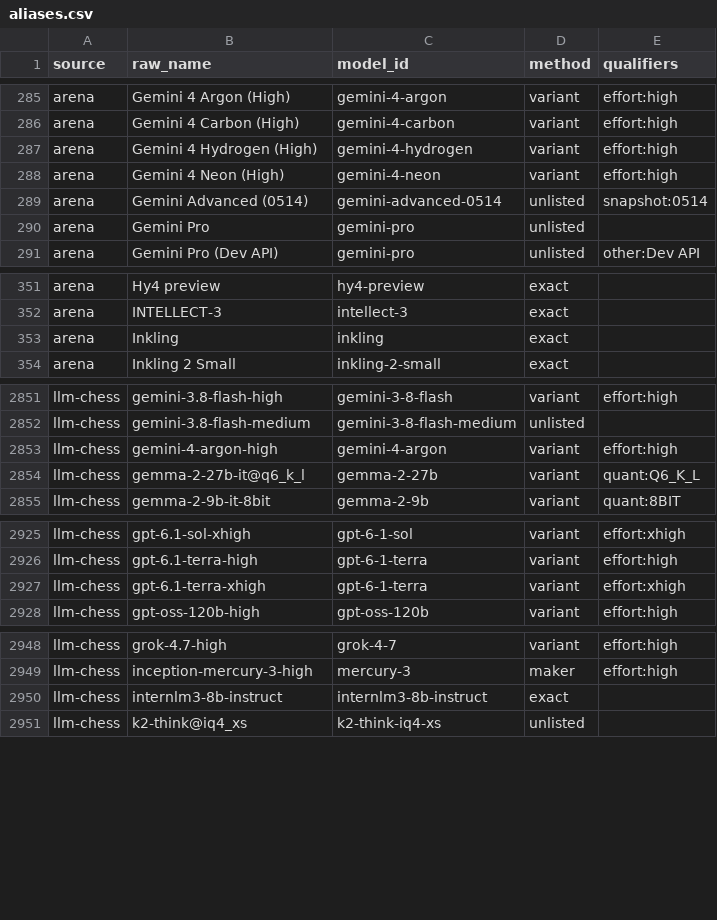
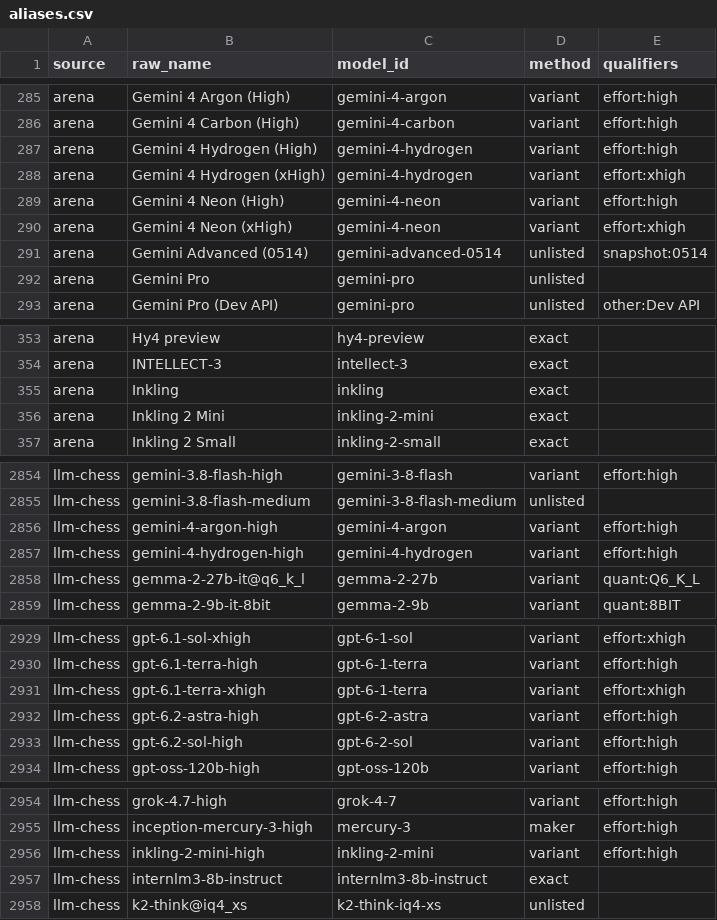
Before and after one commit to jshahbazi/llmbench, a CSV file: data/resolved/aliases.csv, drawn as a sheet; only a part is shown, gaps mark what is left out; the diff names each change by its address in the sheet, - before the commit and + after, or states it on an @@ line.

```diff
--- a/data/resolved/aliases.csv
+++ b/data/resolved/aliases.csv
+row 288: arena | Gemini 4 Hydrogen (xHigh) | gemini-4-hydrogen | variant | effort:xhigh
+row 290: arena | Gemini 4 Neon (xHigh) | gemini-4-neon | variant | effort:xhigh
+row 356: arena | Inkling 2 Mini | inkling-2-mini | exact
+row 2857: llm-chess | gemini-4-hydrogen-high | gemini-4-hydrogen | variant | effort:high
+row 2932: llm-chess | gpt-6.2-astra-high | gpt-6-2-astra | variant | effort:high
+row 2933: llm-chess | gpt-6.2-sol-high | gpt-6-2-sol | variant | effort:high
+row 2956: llm-chess | inkling-2-mini-high | inkling-2-mini | variant | effort:high
```
Also changed, not shown: 10 other files.
